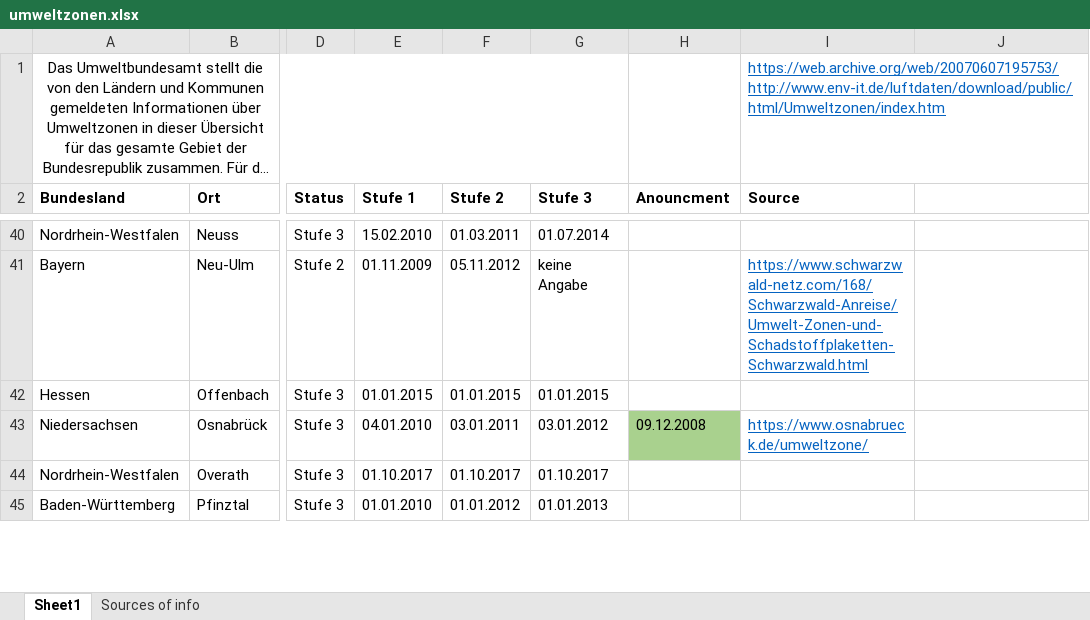
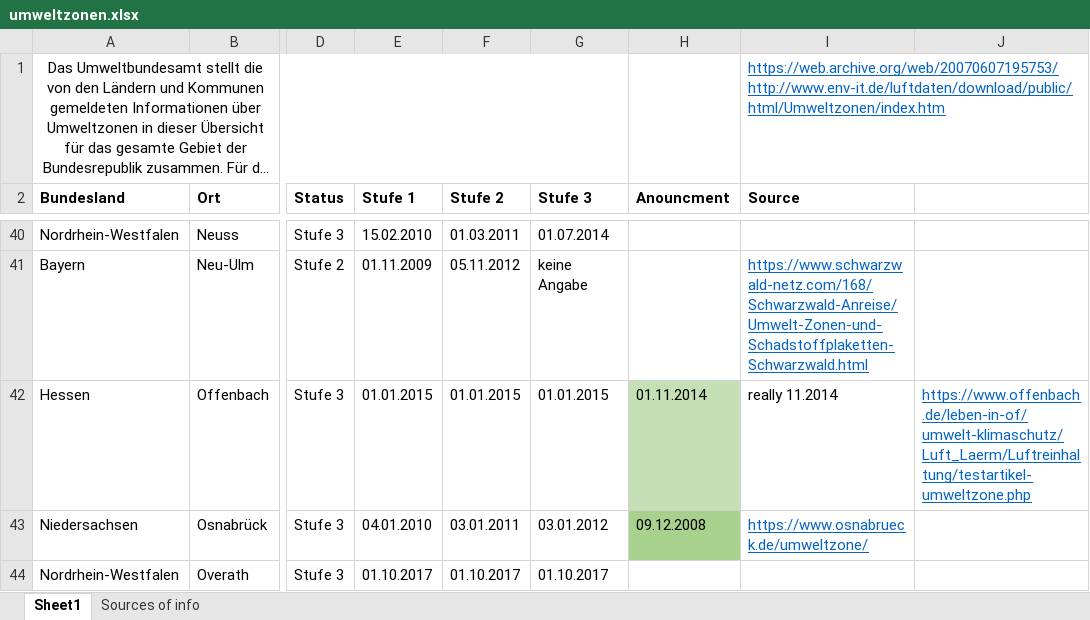
Before and after one commit to avila-a/Capstone-Project-ASDS, an Excel workbook: data/umweltbundesamt/umweltzonen.xlsx, sheet Sheet1, drawn as a sheet; only a part is shown, gaps mark what is left out; the shorter side is filled out with more unchanged rows; long unchanged cells end in …; values as stored, in another font and other column widths than the file's, no borders; the diff names each change by its address in the sheet, - before the commit and + after, or states it on an @@ line.

```diff
--- a/data/umweltbundesamt/umweltzonen.xlsx (sheet Sheet1)
+++ b/data/umweltbundesamt/umweltzonen.xlsx (sheet Sheet1)
-H42 (Anouncment): (empty)
+H42 (Anouncment): 01.11.2014
-H42 fill: none
+H42 fill: #C5E0B4
-I42 (Source): (empty)
+I42 (Source): really 11.2014
-J42: (empty)
+J42: https://www.offenbach.de/leben-in-of/umwelt-klimaschutz/Luft_Laerm/Luftreinhaltung/testartikel-umweltzone.php
```
Also changed, not shown: 24 other files.
